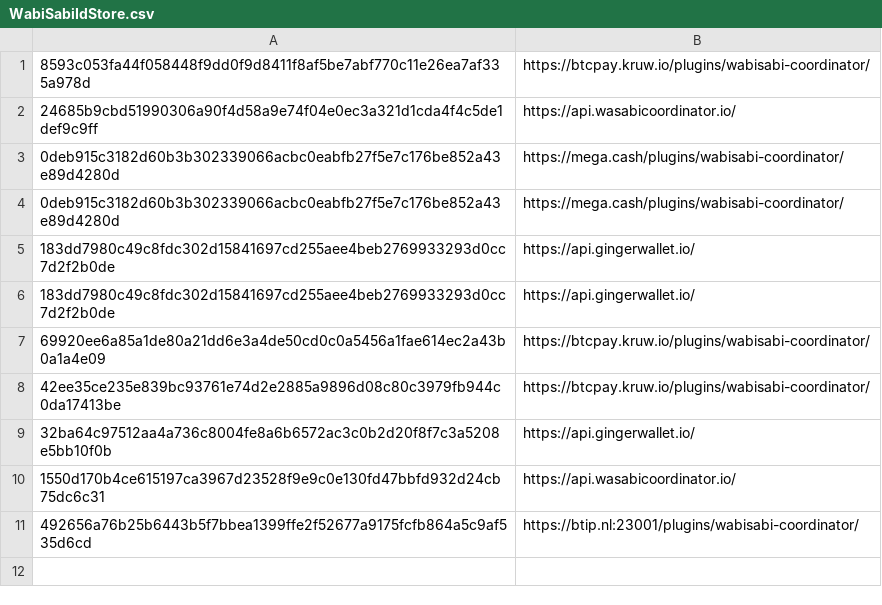
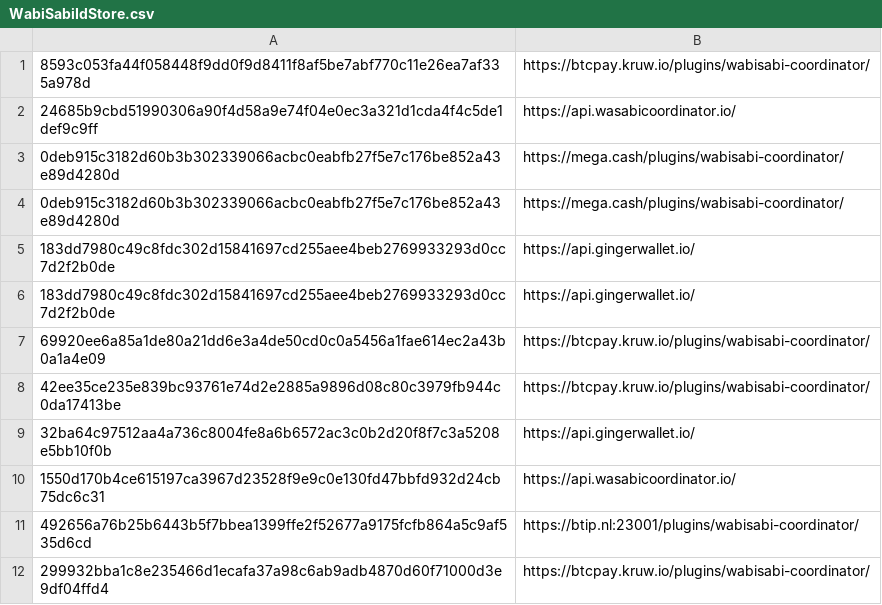
Before and after one commit to WabiSabiIdStore/WabiSabiIdStore, a CSV file: WabiSabiIdStore.csv, drawn as a sheet.

Commit message:
WabiSabiIdStore.csv

```diff
--- a/WabiSabiIdStore.csv
+++ b/WabiSabiIdStore.csv
@@ -11 +11,2 @@
 492656a76b25b6443b5f7bbea1399ffe2f52677a9175fcfb864a5c9af535d6cd,https://btip.nl:23001/plugins/wabisabi-coordinator/
+299932bba1c8e235466d1ecafa37a98c6ab9adb4870d60f71000d3e9df04ffd4,https://btcpay.kruw.io/plugins/wabisabi-coordinator/
```
